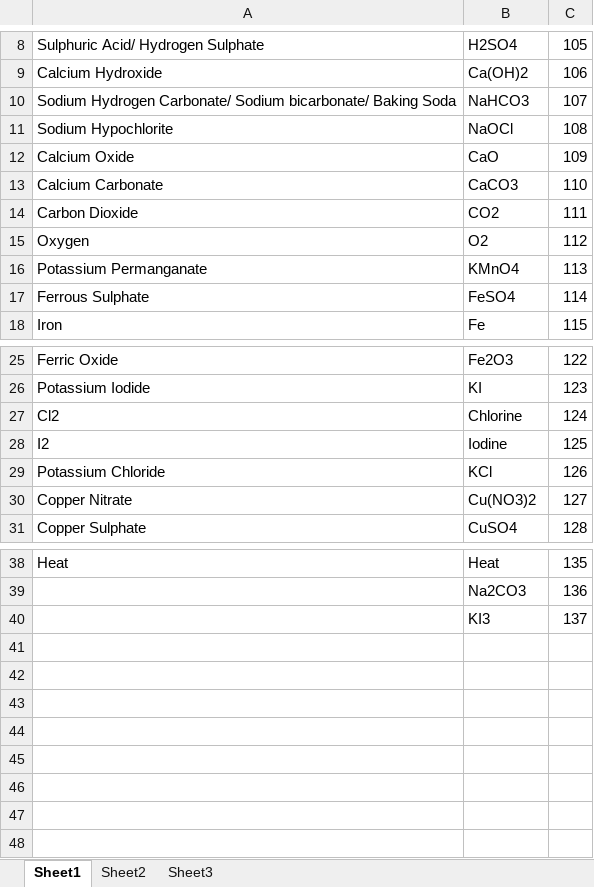
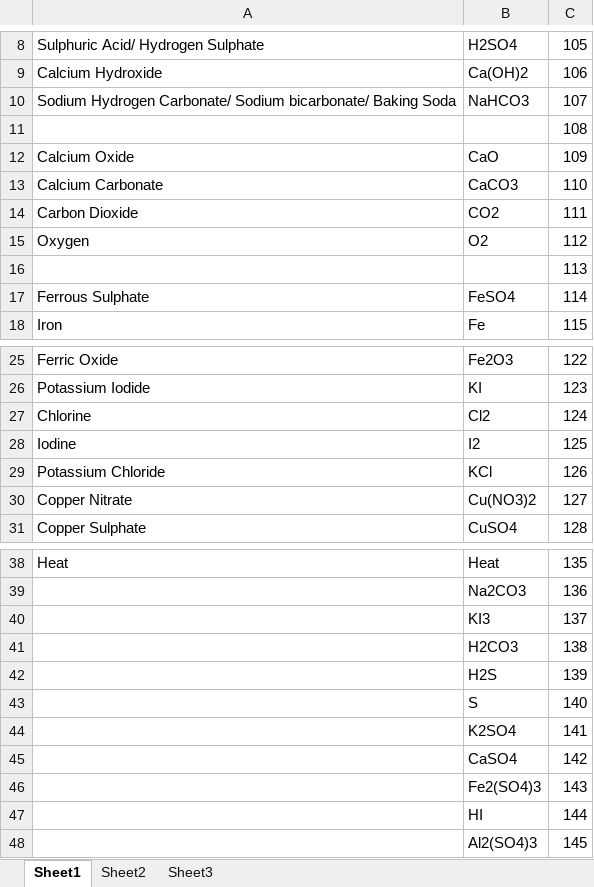
Before and after one commit to nihal111/alCHEMy, an Excel workbook: Chem.xlsx, sheet Sheet1, drawn as a sheet; only a part is shown, gaps mark what is left out; values as stored, in another font and other column widths than the file's, no borders; removed rows and columns are numbered as before the commit, all else as after; the diff names each change by its address in the sheet, - before the commit and + after, or states it on an @@ line.

```diff
--- a/Chem.xlsx (sheet Sheet1)
+++ b/Chem.xlsx (sheet Sheet1)
-row 11: Sodium Hypochlorite | NaOCl | 108
+row 11:  |  | 108
-row 16: Potassium Permanganate | KMnO4 | 113
+row 16:  |  | 113
-row 27: Cl2 | Chlorine | 124
-row 28: I2 | Iodine | 125
+row 27: Chlorine | Cl2 | 124
+row 28: Iodine | I2 | 125
+row 41:  | H2CO3 | 138
+row 42:  | H2S | 139
+row 43:  | S | 140
+row 44:  | K2SO4 | 141
+row 45:  | CaSO4 | 142
+row 46:  | Fe2(SO4)3 | 143
+row 47:  | HI | 144
+row 48:  | Al2(SO4)3 | 145
```
Also changed, not shown: sheet Sheet2, 1 other file.
